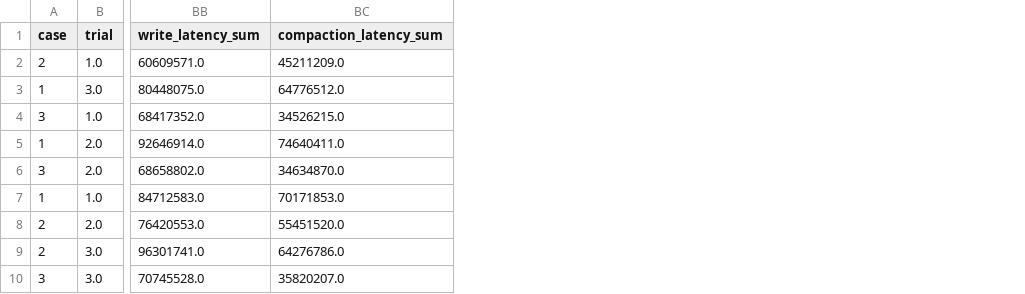
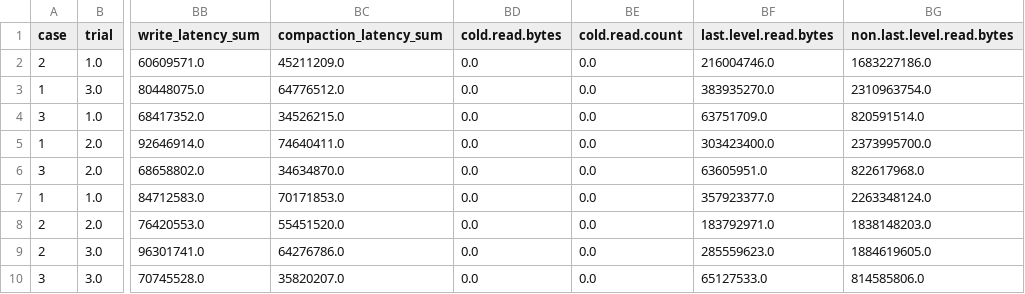
Before and after one commit to yrc00/opensource_sw_analysis, a CSV file: Lab4/analysis/modified_h5_default_summary_with_case.csv, drawn as a sheet; only a part is shown, gaps mark what is left out; the diff names each change by its address in the sheet, - before the commit and + after, or states it on an @@ line.

```diff
--- a/Lab4/analysis/modified_h5_default_summary_with_case.csv
+++ b/Lab4/analysis/modified_h5_default_summary_with_case.csv
+column BD (cold.read.bytes), rows 2-10: all 0.0
+column BE (cold.read.count), rows 2-10: all 0.0
+column BF (last.level.read.bytes), rows 2-10: 216004746.0 | 383935270.0 | 63751709.0 | 303423400.0 | 63605951.0 | 357923377.0 | 183792971.0 | 285559623.0 | 65127533.0
+column BG (non.last.level.read.bytes), rows 2-10: 1683227186.0 | 2310963754.0 | 820591514.0 | 2373995700.0 | 822617968.0 | 2263348124.0 | 1838148203.0 | 1884619605.0 | 814585806.0
```
Also changed, not shown: Lab4/analysis/h5_summary.csv, Lab4/analysis/h5_summary_default.csv, 8 other files.
